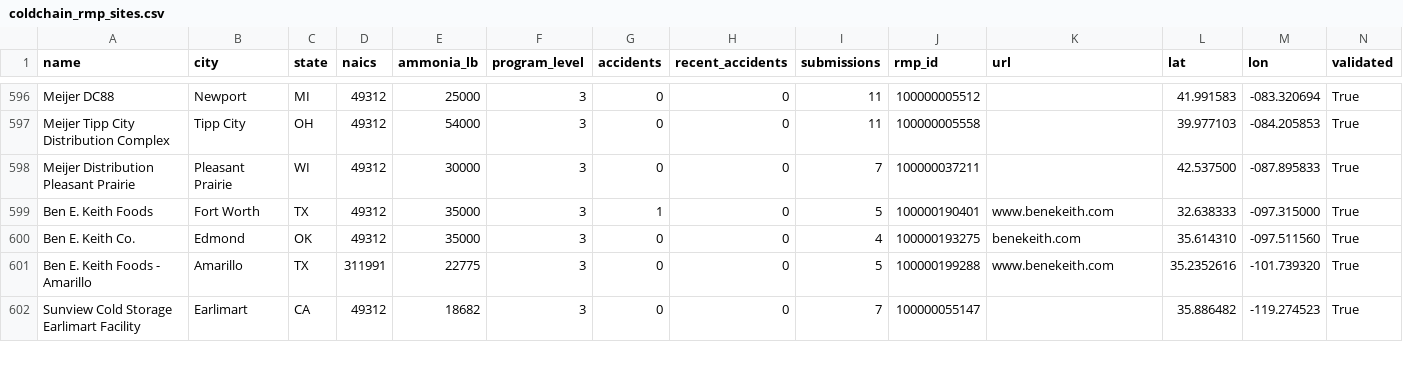
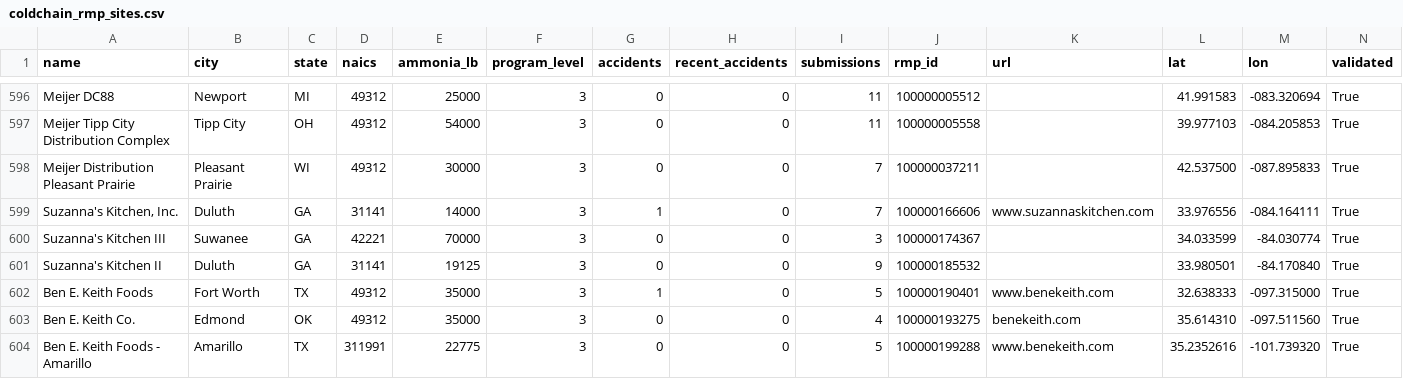
Before and after one commit to dhynesmnk-cyber/coldpath, a CSV file: phase1/data/coldchain_rmp_sites.csv, drawn as a sheet; only a part is shown, gaps mark what is left out; the shorter side is filled out with more unchanged rows; rows hold the shown columns only; the diff names each change by its address in the sheet, - before the commit and + after, or states it on an @@ line.

```diff
--- a/phase1/data/coldchain_rmp_sites.csv
+++ b/phase1/data/coldchain_rmp_sites.csv
+row 599: Suzanna's Kitchen, Inc. | Duluth | GA | 31141 | 14000 | 3 | 1 | 0 | 7 | 100000166606 | www.suzannaskitchen.com | 33.976556 | -084.164111 | True
+row 600: Suzanna's Kitchen III | Suwanee | GA | 42221 | 70000 | 3 | 0 | 0 | 3 | 100000174367 |  | 34.033599 | -84.030774 | True
+row 601: Suzanna's Kitchen II | Duluth | GA | 31141 | 19125 | 3 | 0 | 0 | 9 | 100000185532 |  | 33.980501 | -84.170840 | True
```
Also changed, not shown: phase1/data/coldchain_rmp_accounts.csv, phase1/data/coldchain_rmp_review_queue.csv, 13 other files.
